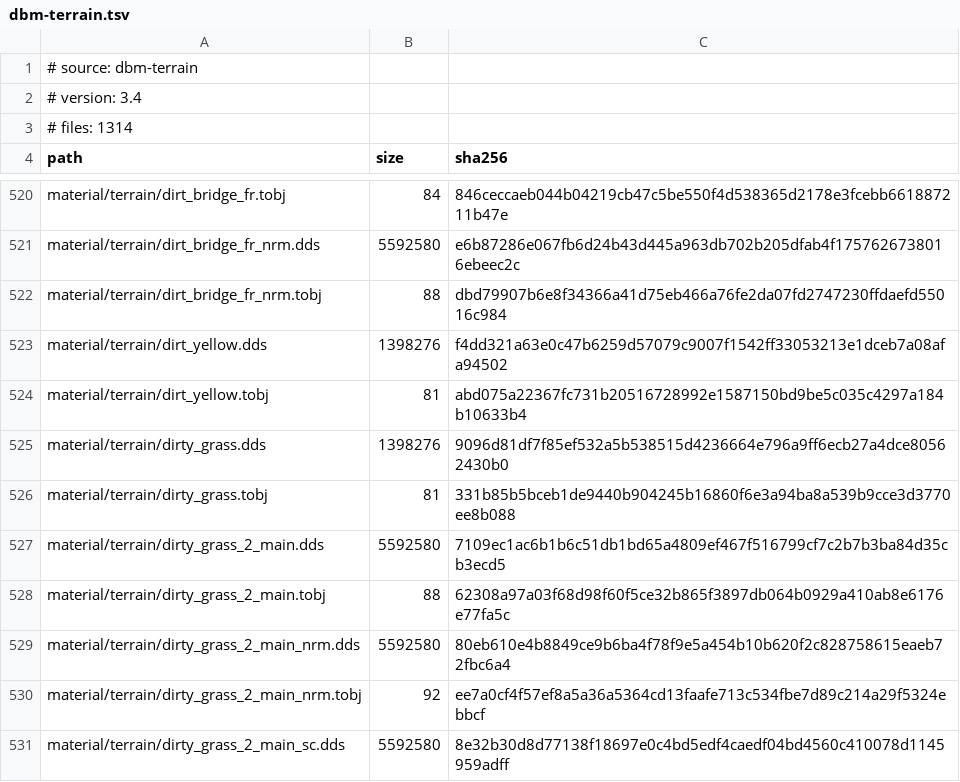
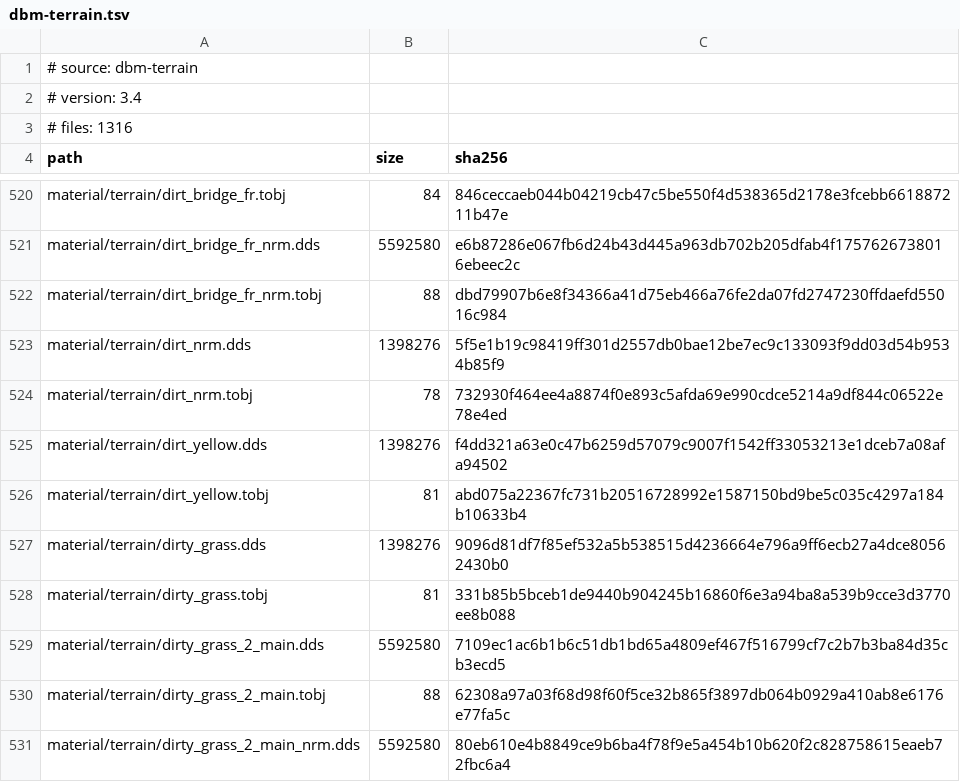
Before and after one commit to DevilDogTG/ETS2.Mods.DriveDogs.World, a TSV file: lock/dbm-terrain.tsv, drawn as a sheet; only a part is shown, gaps mark what is left out; the shorter side is filled out with more unchanged rows.

Commit message:
build world 1.5.0-dev.5 on ets2 1.62: re-trace every source's unused-file excludes on the 1.62 base, keep dbm terrain's dirt_nrm again
1.62's new terrain material automat/f5/f56a42a588628d6b.mat pairs material/terrain/dirt_nrm.tobj with dirt.tobj,
so DBM Terrain ships its dirt_nrm (2 files); every other file excluded as unused is still named by nothing on 1.62.
Every generator up to date, sign defs 2023/0, check --strict passed (16 sources, 32,774 locked files, 168
collisions, 452 base edits). Archive 33,671 files, 11,644.8 MB.

```diff
--- a/lock/dbm-terrain.tsv
+++ b/lock/dbm-terrain.tsv
@@ -2,3 +2,3 @@
 # version: 3.4
-# files: 1314
+# files: 1316
 path	size	sha256
@@ -522,2 +522,4 @@ material/terrain/dirt_bridge_fr_nrm.dds	5592580	e6b87286e067fb6d24b43d445a963db7
 material/terrain/dirt_bridge_fr_nrm.tobj	88	dbd79907b6e8f34366a41d75eb466a76fe2da07fd2747230ffdaefd55016c984
+material/terrain/dirt_nrm.dds	1398276	5f5e1b19c98419ff301d2557db0bae12be7ec9c133093f9dd03d54b9534b85f9
+material/terrain/dirt_nrm.tobj	78	732930f464ee4a8874f0e893c5afda69e990cdce5214a9df844c06522e78e4ed
 material/terrain/dirt_yellow.dds	1398276	f4dd321a63e0c47b6259d57079c9007f1542ff33053213e1dceb7a08afa94502
```
Also changed, not shown: 3 other files.
